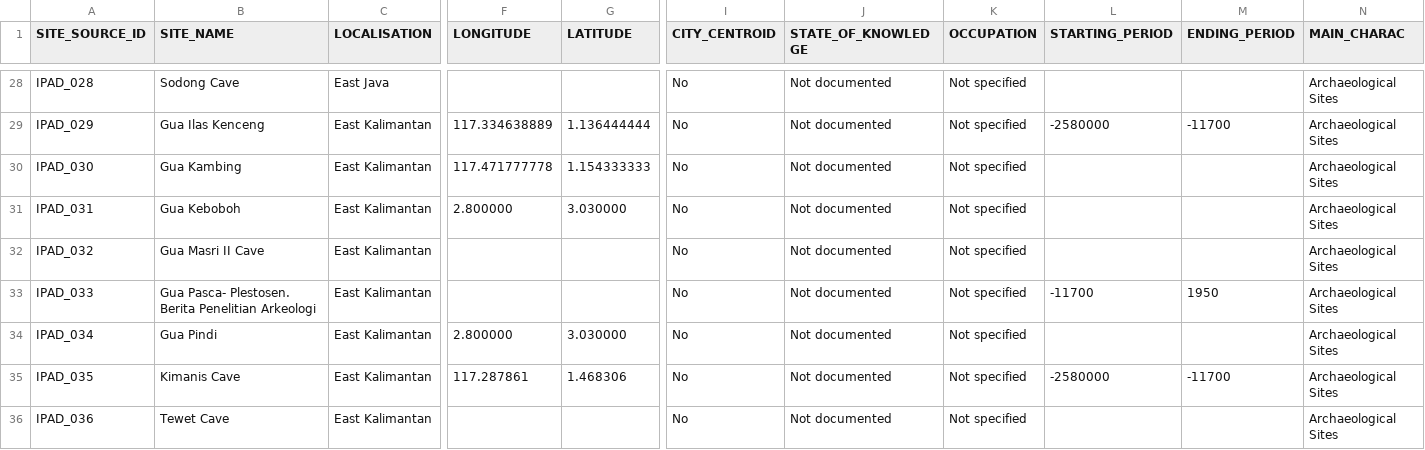
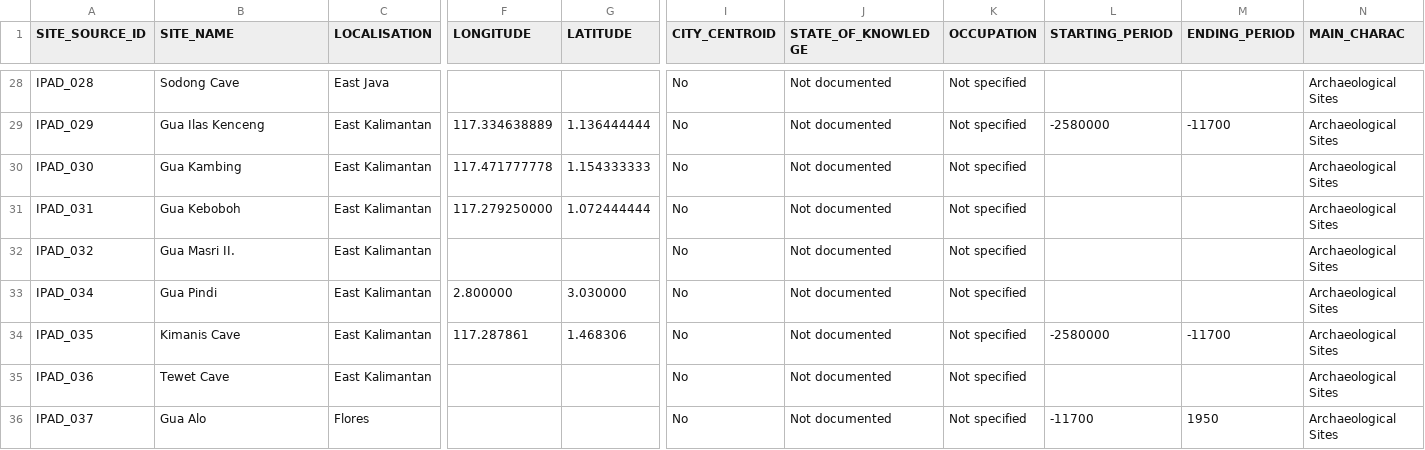
Before and after one commit to CataIvancov/IPAD_ArkeOpen, a CSV file: arke-platform/data/drive-sites-to-arkeogis-fixed.csv, drawn as a sheet; only a part is shown, gaps mark what is left out; the shorter side is filled out with more unchanged rows; rows hold the shown columns only; the diff names each change by its address in the sheet, - before the commit and + after, or states it on an @@ line.

Commit message:
arke-platform/data/drive-sites-to-arkeogis-fixed.csv

```diff
--- a/arke-platform/data/drive-sites-to-arkeogis-fixed.csv
+++ b/arke-platform/data/drive-sites-to-arkeogis-fixed.csv
-F31 (LONGITUDE): 2.800000
+F31 (LONGITUDE): 117.279250000
-G31 (LATITUDE): 3.030000
+G31 (LATITUDE): 1.072444444
-B32 (SITE_NAME): Gua Masri II Cave
+B32 (SITE_NAME): Gua Masri II.
-row 33: IPAD_033 | Gua Pasca- Plestosen. Berita Penelitian Arkeologi | East Kalimantan |  |  | No | Not documented | Not specified | -11700 | 1950 | Archaeological Sites
```
